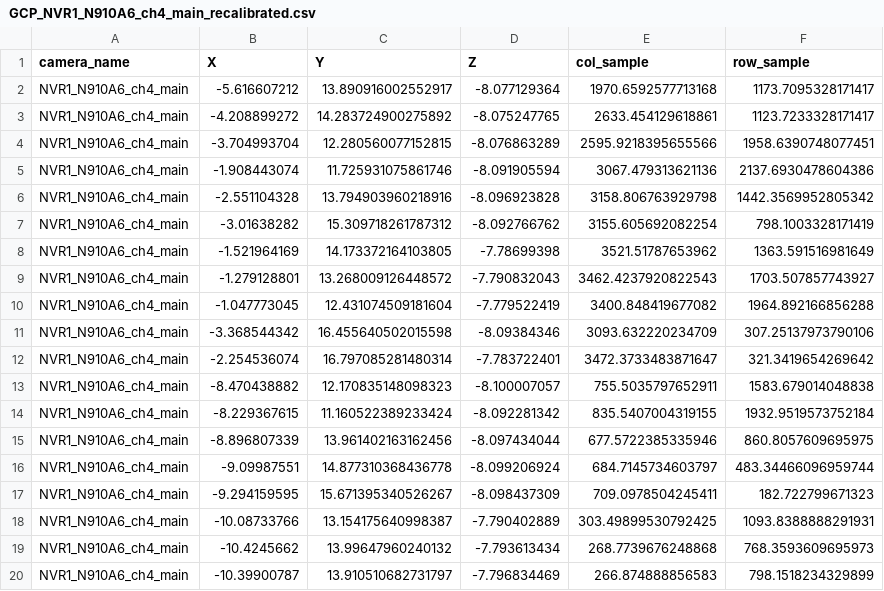
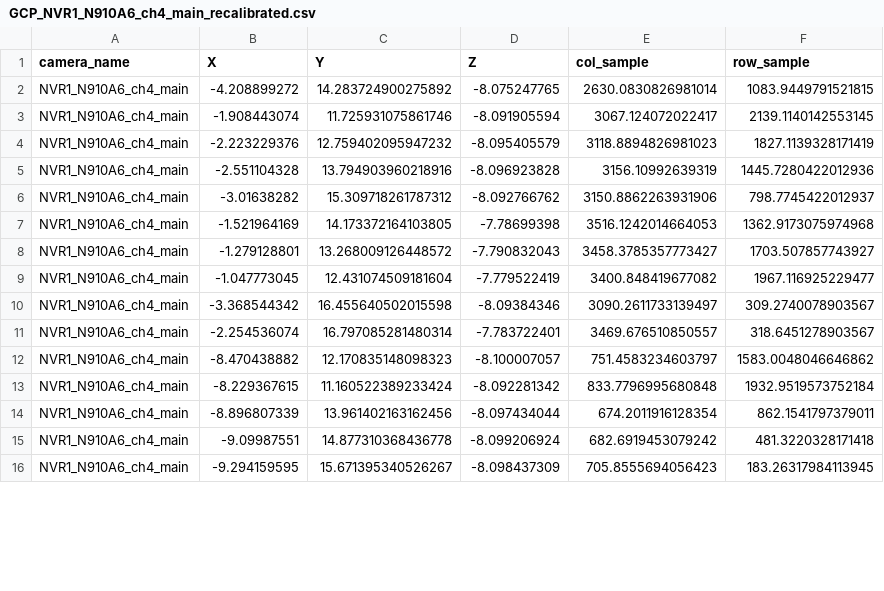
Before and after one commit to ski907/SooOrthoFlow, a CSV file: recalibration_output/GCP_NVR1_N910A6_ch4_main_recalibrated.csv, drawn as a sheet; only a part is shown; the diff covers the shown part only.

```diff
--- a/recalibration_output/GCP_NVR1_N910A6_ch4_main_recalibrated.csv
+++ b/recalibration_output/GCP_NVR1_N910A6_ch4_main_recalibrated.csv
@@ -1,20 +1,16 @@
 camera_name,X,Y,Z,col_sample,row_sample
-NVR1_N910A6_ch4_main,-5.616607212,13.890916002552917,-8.077129364,1970.6592577713168,1173.7095328171417
-NVR1_N910A6_ch4_main,-4.208899272,14.283724900275892,-8.075247765,2633.454129618861,1123.7233328171417
-NVR1_N910A6_ch4_main,-3.704993704,12.280560077152815,-8.076863289,2595.9218395655566,1958.6390748077451
-NVR1_N910A6_ch4_main,-1.908443074,11.725931075861746,-8.091905594,3067.479313621136,2137.6930478604386
-NVR1_N910A6_ch4_main,-2.551104328,13.794903960218916,-8.096923828,3158.806763929798,1442.3569952805342
-NVR1_N910A6_ch4_main,-3.01638282,15.309718261787312,-8.092766762,3155.605692082254,798.1003328171419
-NVR1_N910A6_ch4_main,-1.521964169,14.173372164103805,-7.78699398,3521.51787653962,1363.591516981649
-NVR1_N910A6_ch4_main,-1.279128801,13.268009126448572,-7.790832043,3462.4237920822543,1703.507857743927
-NVR1_N910A6_ch4_main,-1.047773045,12.431074509181604,-7.779522419,3400.848419677082,1964.892166856288
-NVR1_N910A6_ch4_main,-3.368544342,16.455640502015598,-8.09384346,3093.632220234709,307.25137973790106
-NVR1_N910A6_ch4_main,-2.254536074,16.797085281480314,-7.783722401,3472.3733483871647,321.3419654269642
-NVR1_N910A6_ch4_main,-8.470438882,12.170835148098323,-8.100007057,755.5035797652911,1583.679014048838
-NVR1_N910A6_ch4_main,-8.229367615,11.160522389233424,-8.092281342,835.5407004319155,1932.9519573752184
-NVR1_N910A6_ch4_main,-8.896807339,13.961402163162456,-8.097434044,677.5722385335946,860.8057609695975
-NVR1_N910A6_ch4_main,-9.09987551,14.877310368436778,-8.099206924,684.7145734603797,483.34466096959744
-NVR1_N910A6_ch4_main,-9.294159595,15.671395340526267,-8.098437309,709.0978504245411,182.722799671323
-NVR1_N910A6_ch4_main,-10.08733766,13.154175640998387,-7.790402889,303.49899530792425,1093.8388888291931
-NVR1_N910A6_ch4_main,-10.4245662,13.99647960240132,-7.793613434,268.7739676248868,768.3593609695973
-NVR1_N910A6_ch4_main,-10.39900787,13.910510682731797,-7.796834469,266.874888856583,798.1518234329899
+NVR1_N910A6_ch4_main,-4.208899272,14.283724900275892,-8.075247765,2630.0830826981014,1083.9449791521815
+NVR1_N910A6_ch4_main,-1.908443074,11.725931075861746,-8.091905594,3067.124072022417,2139.1140142553145
+NVR1_N910A6_ch4_main,-2.223229376,12.759402095947232,-8.095405579,3118.8894826981023,1827.1139328171419
+NVR1_N910A6_ch4_main,-2.551104328,13.794903960218916,-8.096923828,3156.10992639319,1445.7280422012936
+NVR1_N910A6_ch4_main,-3.01638282,15.309718261787312,-8.092766762,3150.8862263931906,798.7745422012937
+NVR1_N910A6_ch4_main,-1.521964169,14.173372164103805,-7.78699398,3516.1242014664053,1362.9173075974968
+NVR1_N910A6_ch4_main,-1.279128801,13.268009126448572,-7.790832043,3458.3785357773427,1703.507857743927
+NVR1_N910A6_ch4_main,-1.047773045,12.431074509181604,-7.779522419,3400.848419677082,1967.116925229477
+NVR1_N910A6_ch4_main,-3.368544342,16.455640502015598,-8.09384346,3090.2611733139497,309.2740078903567
+NVR1_N910A6_ch4_main,-2.254536074,16.797085281480314,-7.783722401,3469.676510850557,318.6451278903567
+NVR1_N910A6_ch4_main,-8.470438882,12.170835148098323,-8.100007057,751.4583234603797,1583.0048046646862
+NVR1_N910A6_ch4_main,-8.229367615,11.160522389233424,-8.092281342,833.7796995680848,1932.9519573752184
+NVR1_N910A6_ch4_main,-8.896807339,13.961402163162456,-8.097434044,674.2011916128354,862.1541797379011
+NVR1_N910A6_ch4_main,-9.09987551,14.877310368436778,-8.099206924,682.6919453079242,481.3220328171418
+NVR1_N910A6_ch4_main,-9.294159595,15.671395340526267,-8.098437309,705.8555694056423,183.26317984113945
```
Also changed, not shown: 1 removed row and 13 edited cells elsewhere in this file, recalibration_output/GCP_NVR1_N910A6_ch6_main_recalibrated.csv, recalibration_output/GCP_NVR1_N910A6_ch8_main_recalibrated.csv, 24 other files.
